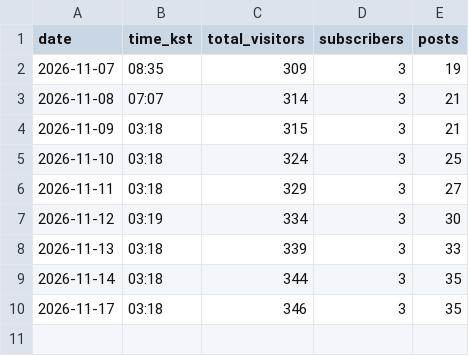
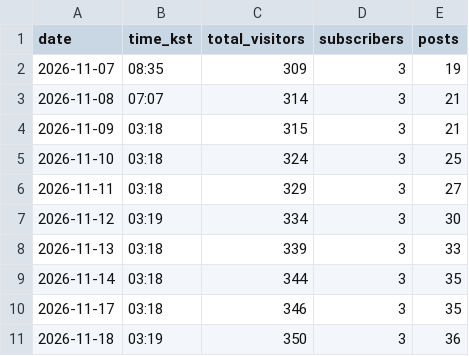
Before and after one commit to jkdevjob/jkquant, a CSV file: blog/naver/stats.csv, drawn as a sheet.

```diff
--- a/blog/naver/stats.csv
+++ b/blog/naver/stats.csv
@@ -10 +10,2 @@ date,time_kst,total_visitors,subscribers,posts
 2026-11-17,03:18,346,3,35
+2026-11-18,03:19,350,3,36
```
Also changed, not shown: blog/naver/index_log.csv, blog/naver/rank_log.csv, 8 other files.
